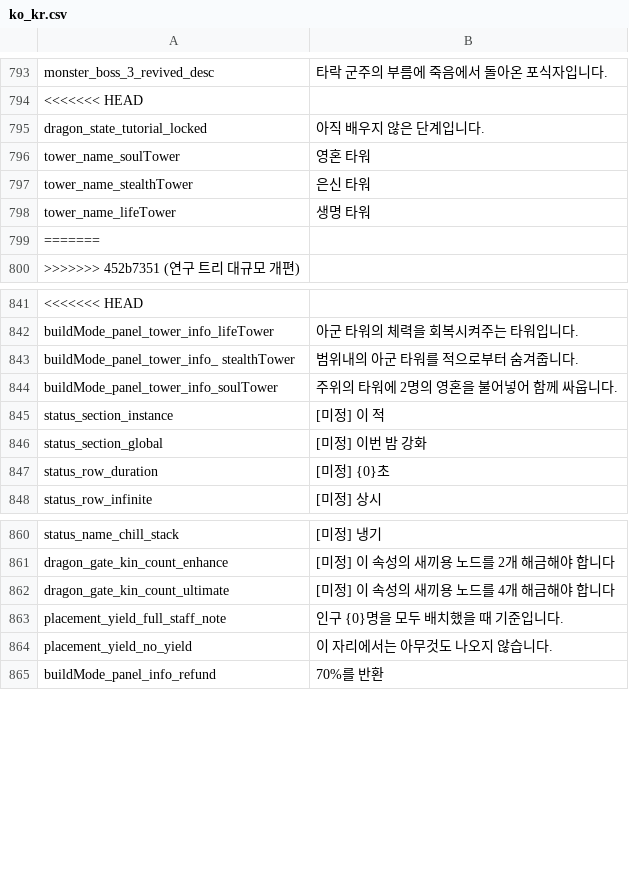
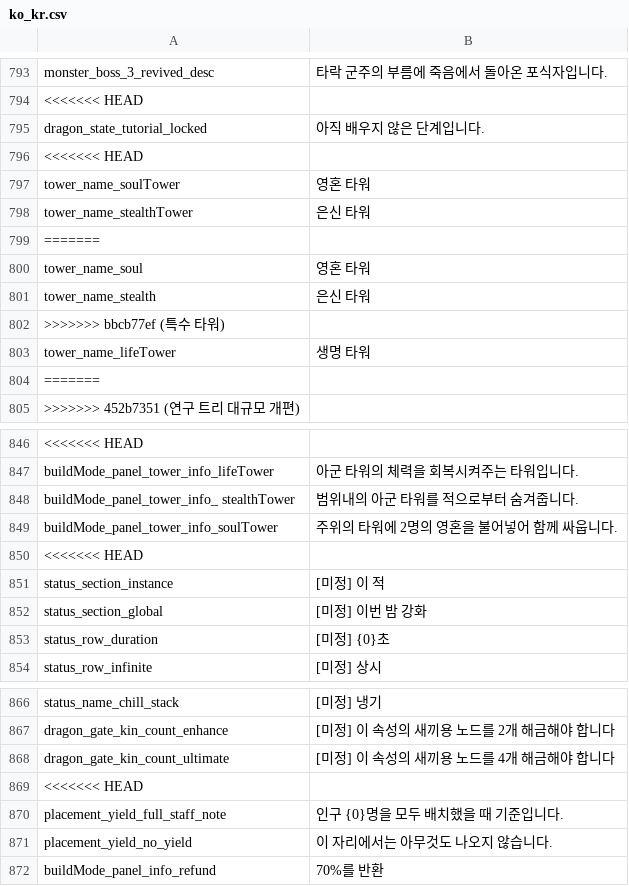
Before and after one commit to JoKangHyeon/TowerAndDragon, a CSV file: Assets/StreamingAssets/Localization/ko_kr.csv, drawn as a sheet; only a part is shown, gaps mark what is left out; the diff names each change by its address in the sheet, - before the commit and + after, or states it on an @@ line.

```diff
--- a/Assets/StreamingAssets/Localization/ko_kr.csv
+++ b/Assets/StreamingAssets/Localization/ko_kr.csv
+row 796: <<<<<<< HEAD
+row 799: =======
+row 800: tower_name_soul | 영혼 타워
+row 801: tower_name_stealth | 은신 타워
+row 802: >>>>>>> bbcb77ef (특수 타워)
+row 850: <<<<<<< HEAD
+row 869: <<<<<<< HEAD
```
Also changed, not shown: Assets/StreamingAssets/Localization/en_us.csv, 14 other files.
